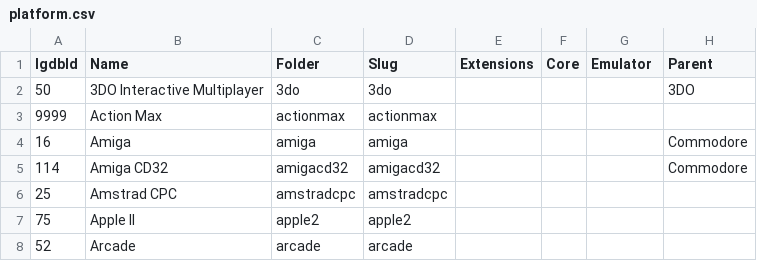
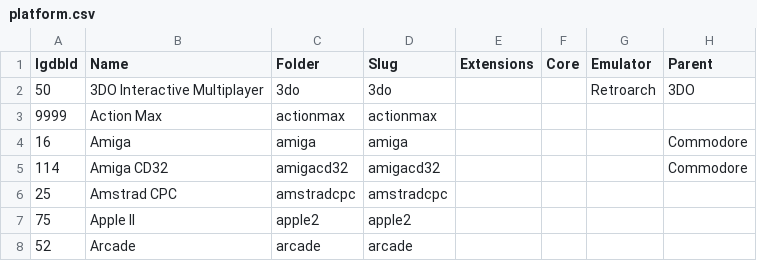
Before and after one commit to lancer1977/DataSeeds, a CSV file: retro/platform.csv, drawn as a sheet; only a part is shown.

Commit message:
platform

```diff
--- a/retro/platform.csv
+++ b/retro/platform.csv
@@ -1,3 +1,3 @@
 IgdbId,Name,Folder,Slug,Extensions,Core,Emulator,Parent
-50,3DO Interactive Multiplayer,3do,3do,,,,3DO
+50,3DO Interactive Multiplayer,3do,3do,,,Retroarch,3DO
 9999,Action Max,actionmax,actionmax,,,,
```
Also changed, not shown: 1 other file.
